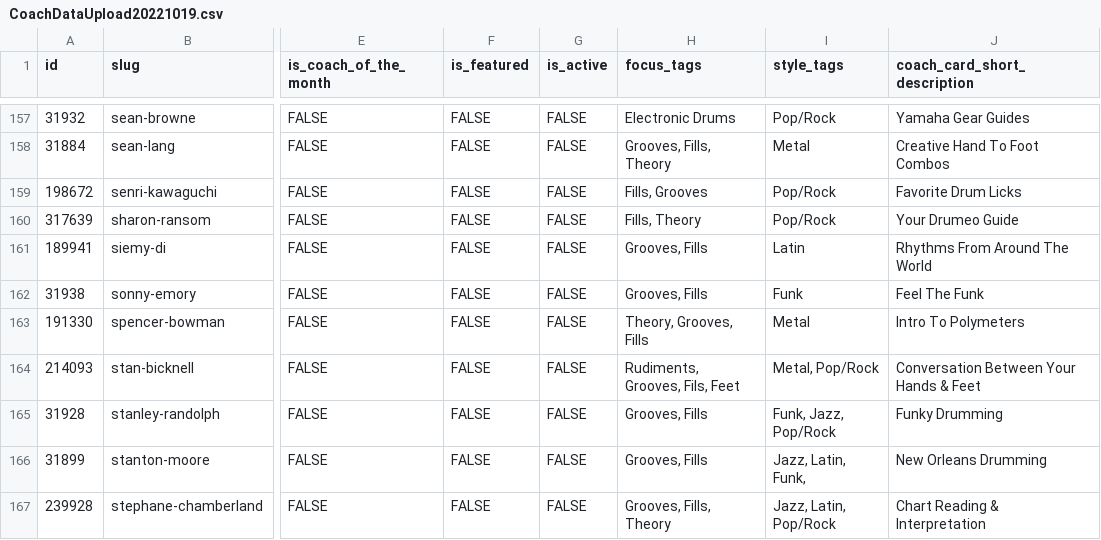
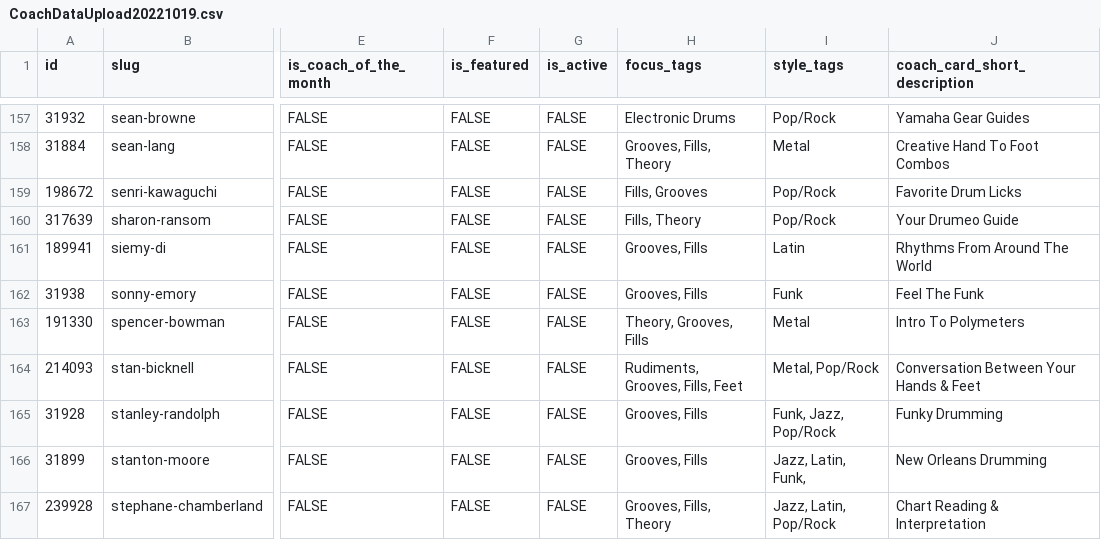
Before and after one commit to railroadmedia/railcontent, a CSV file: app/Modules/Content/Console/Commands/Data/CoachDataUpload20221019.csv, drawn as a sheet; only a part is shown, gaps mark what is left out; the diff names each change by its address in the sheet, - before the commit and + after, or states it on an @@ line.

Commit message:
Fix issues and add focus/tag table updating

```diff
--- a/app/Modules/Content/Console/Commands/Data/CoachDataUpload20221019.csv
+++ b/app/Modules/Content/Console/Commands/Data/CoachDataUpload20221019.csv
-H164 (focus_tags): Rudiments, Grooves, Fils, Feet
+H164 (focus_tags): Rudiments, Grooves, Fills, Feet
```
Also changed, not shown: 7 other files.
